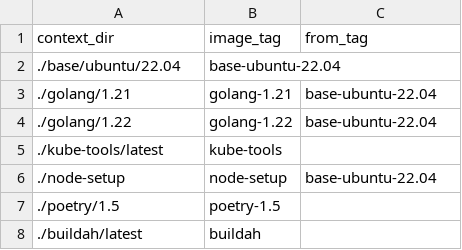
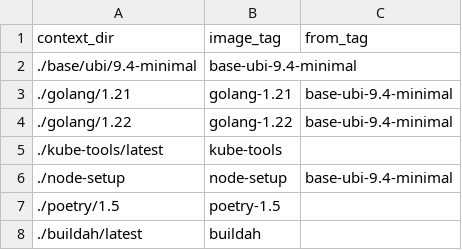
Before and after one commit to scylladb/scylla-operator-images, a CSV file: image-spec.csv, drawn as a sheet.

Commit message:
Add basic set of base ubi9.4-minimal

```diff
--- a/image-spec.csv
+++ b/image-spec.csv
@@ -1,7 +1,7 @@
 context_dir,image_tag,from_tag
-./base/ubuntu/22.04,base-ubuntu-22.04,
-./golang/1.21,golang-1.21,base-ubuntu-22.04
-./golang/1.22,golang-1.22,base-ubuntu-22.04
+./base/ubi/9.4-minimal,base-ubi-9.4-minimal
+./golang/1.21,golang-1.21,base-ubi-9.4-minimal
+./golang/1.22,golang-1.22,base-ubi-9.4-minimal
 ./kube-tools/latest,kube-tools,
-./node-setup,node-setup,base-ubuntu-22.04
+./node-setup,node-setup,base-ubi-9.4-minimal
 ./poetry/1.5,poetry-1.5,
```
Also changed, not shown: 6 other files.
